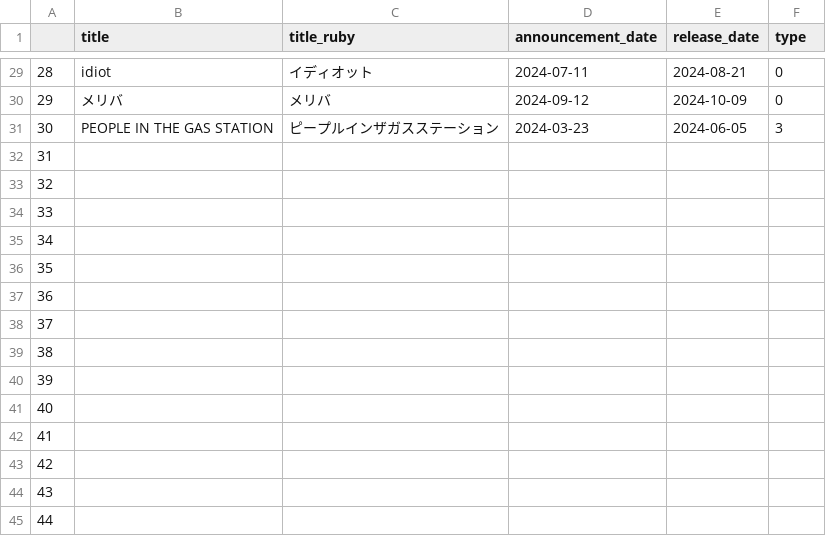
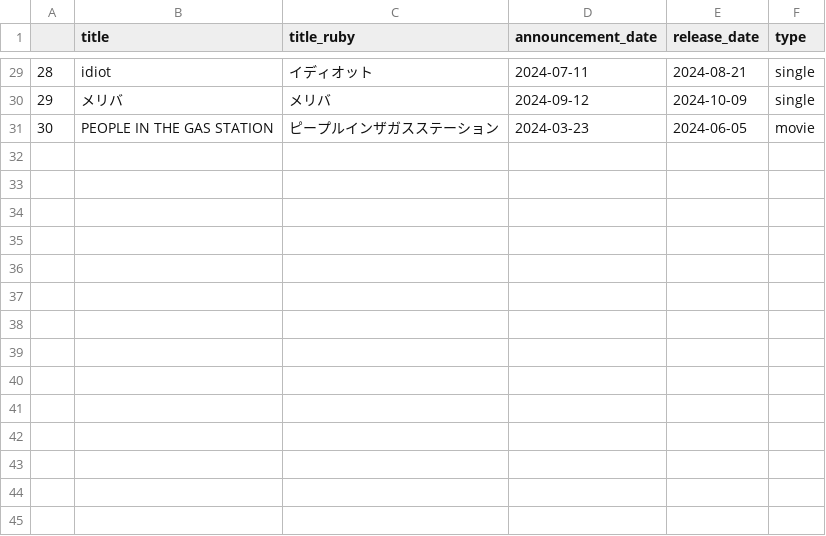
Before and after one commit to shimada-ryuga-56a/people1_history, a CSV file: db/csv/discs.csv, drawn as a sheet; only a part is shown, gaps mark what is left out; the diff covers the shown part only.

```diff
--- a/db/csv/discs.csv
+++ b/db/csv/discs.csv
@@ -29,17 +29,3 @@
-28,idiot,イディオット,2024-07-11,2024-08-21,0
-29,メリバ,メリバ,2024-09-12,2024-10-09,0
-30,PEOPLE IN THE GAS STATION,ピープルインザガスステーション,2024-03-23,2024-06-05,3
-31,,,,,
-32,,,,,
-33,,,,,
-34,,,,,
-35,,,,,
-36,,,,,
-37,,,,,
-38,,,,,
-39,,,,,
-40,,,,,
-41,,,,,
-42,,,,,
-43,,,,,
-44,,,,,
+28,idiot,イディオット,2024-07-11,2024-08-21,single
+29,メリバ,メリバ,2024-09-12,2024-10-09,single
+30,PEOPLE IN THE GAS STATION,ピープルインザガスステーション,2024-03-23,2024-06-05,movie
```
Also changed, not shown: 27 edited cells elsewhere in this file, db/csv/disc_versions.csv, 1 other file.
